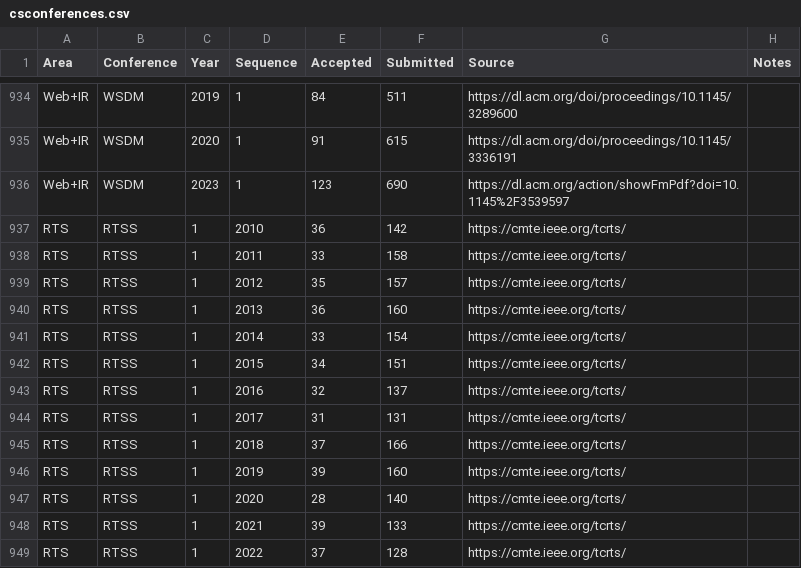
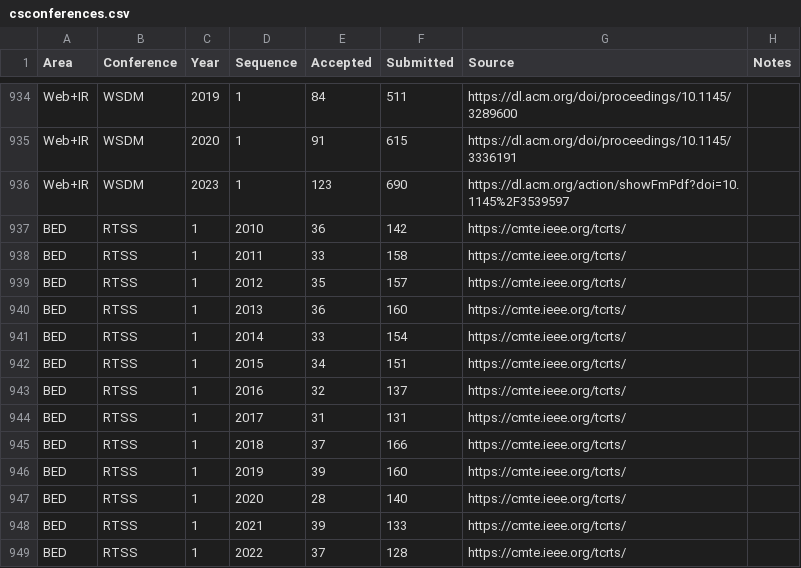
Before and after one commit to emeryberger/csconferences, a CSV file: csconferences.csv, drawn as a sheet; only a part is shown, gaps mark what is left out.

Commit message:
Update BED filed for RTSS

```diff
--- a/csconferences.csv
+++ b/csconferences.csv
@@ -936,14 +936,14 @@ Web+IR,WSDM,2020,1,91,615,https://dl.acm.org/doi/proceedings/10.1145/3336191,
 Web+IR,WSDM,2023,1,123,690,https://dl.acm.org/action/showFmPdf?doi=10.1145%2F3539597,
-RTS,RTSS,1,2010,36,142,https://cmte.ieee.org/tcrts/
-RTS,RTSS,1,2011,33,158,https://cmte.ieee.org/tcrts/
-RTS,RTSS,1,2012,35,157,https://cmte.ieee.org/tcrts/
-RTS,RTSS,1,2013,36,160,https://cmte.ieee.org/tcrts/
-RTS,RTSS,1,2014,33,154,https://cmte.ieee.org/tcrts/
-RTS,RTSS,1,2015,34,151,https://cmte.ieee.org/tcrts/
-RTS,RTSS,1,2016,32,137,https://cmte.ieee.org/tcrts/
-RTS,RTSS,1,2017,31,131,https://cmte.ieee.org/tcrts/
-RTS,RTSS,1,2018,37,166,https://cmte.ieee.org/tcrts/
-RTS,RTSS,1,2019,39,160,https://cmte.ieee.org/tcrts/
-RTS,RTSS,1,2020,28,140,https://cmte.ieee.org/tcrts/
-RTS,RTSS,1,2021,39,133,https://cmte.ieee.org/tcrts/
-RTS,RTSS,1,2022,37,128,https://cmte.ieee.org/tcrts/
+BED,RTSS,1,2010,36,142,https://cmte.ieee.org/tcrts/
+BED,RTSS,1,2011,33,158,https://cmte.ieee.org/tcrts/
+BED,RTSS,1,2012,35,157,https://cmte.ieee.org/tcrts/
+BED,RTSS,1,2013,36,160,https://cmte.ieee.org/tcrts/
+BED,RTSS,1,2014,33,154,https://cmte.ieee.org/tcrts/
+BED,RTSS,1,2015,34,151,https://cmte.ieee.org/tcrts/
+BED,RTSS,1,2016,32,137,https://cmte.ieee.org/tcrts/
+BED,RTSS,1,2017,31,131,https://cmte.ieee.org/tcrts/
+BED,RTSS,1,2018,37,166,https://cmte.ieee.org/tcrts/
+BED,RTSS,1,2019,39,160,https://cmte.ieee.org/tcrts/
+BED,RTSS,1,2020,28,140,https://cmte.ieee.org/tcrts/
+BED,RTSS,1,2021,39,133,https://cmte.ieee.org/tcrts/
+BED,RTSS,1,2022,37,128,https://cmte.ieee.org/tcrts/
```
